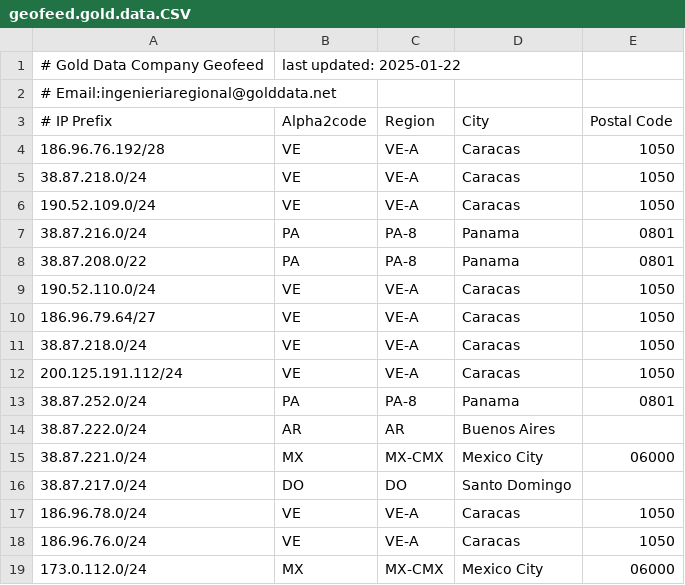
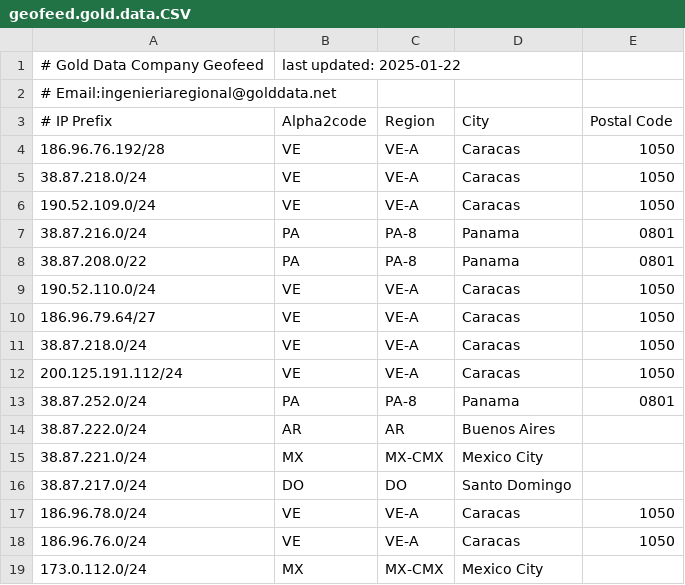
Before and after one commit to GeoFeedGD/geofeed.gold.data.CSV, a CSV file: geofeed.gold.data.CSV, drawn as a sheet.

Commit message:
Update geofeed.gold.data.CSV

```diff
--- a/geofeed.gold.data.CSV
+++ b/geofeed.gold.data.CSV
@@ -14,3 +14,3 @@
 38.87.222.0/24,AR,AR,Buenos Aires,
-38.87.221.0/24,MX,MX-CMX,Mexico City,06000,
+38.87.221.0/24,MX,MX-CMX,Mexico City,
 38.87.217.0/24,DO,DO,Santo Domingo,
@@ -18,2 +18,2 @@
 186.96.76.0/24,VE,VE-A,Caracas,1050,
-173.0.112.0/24,MX,MX-CMX,Mexico City,06000,
+173.0.112.0/24,MX,MX-CMX,Mexico City,
```
